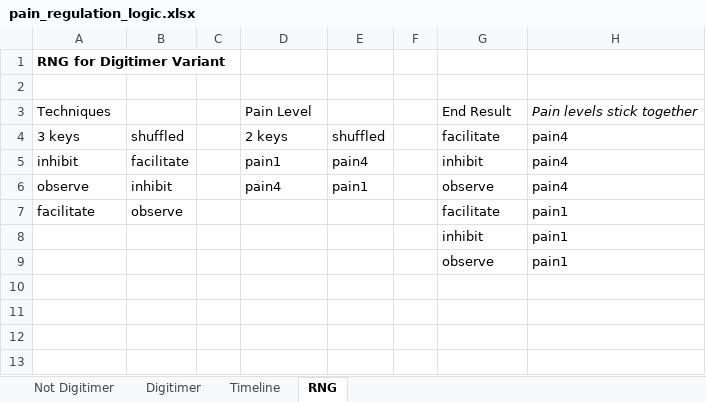
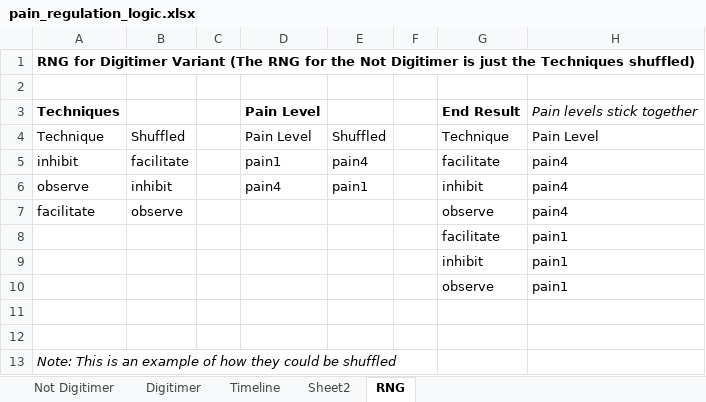
Before and after one commit to RadiantRedSteel/neuroflare-experiments, an Excel workbook: docs/pain_regulation_logic.xlsx, sheet RNG, drawn as a sheet; values as stored, in another font and other column widths than the file's, no borders; removed rows and columns are numbered as before the commit, all else as after; the diff names each change by its address in the sheet, - before the commit and + after, or states it on an @@ line.

```diff
--- a/docs/pain_regulation_logic.xlsx (sheet RNG)
+++ b/docs/pain_regulation_logic.xlsx (sheet RNG)
+sheet tab: Sheet2
-A1: …Digitimer Variant
+A1: …Digitimer Variant (The RNG for the Not Digitimer is just the Techniques shuffled)
-A3 bold: off
+A3 bold: on
-D3 bold: off
+D3 bold: on
-G3 bold: off
+G3 bold: on
-row 4: 3 keys | shuffled |  | 2 keys | shuffled |  | facilitate | pain4
+row 4: Technique | Shuffled |  | Pain Level | Shuffled |  | Technique | Pain Level
-G5: inhibit
+G5: facilitate
-G6: observe
+G6: inhibit
-G7: facilitate
+G7: observe
-H7: pain1
+H7: pain4
+row 8:  |  |  |  |  |  | facilitate | pain1
+row 11: (empty)
+row 12: (empty)
+row 13: Note: This is an example of how they could be shuffled
```
Also changed, not shown: sheet Digitimer, sheet Timeline, sheet Not Digitimer, 10 other files.
